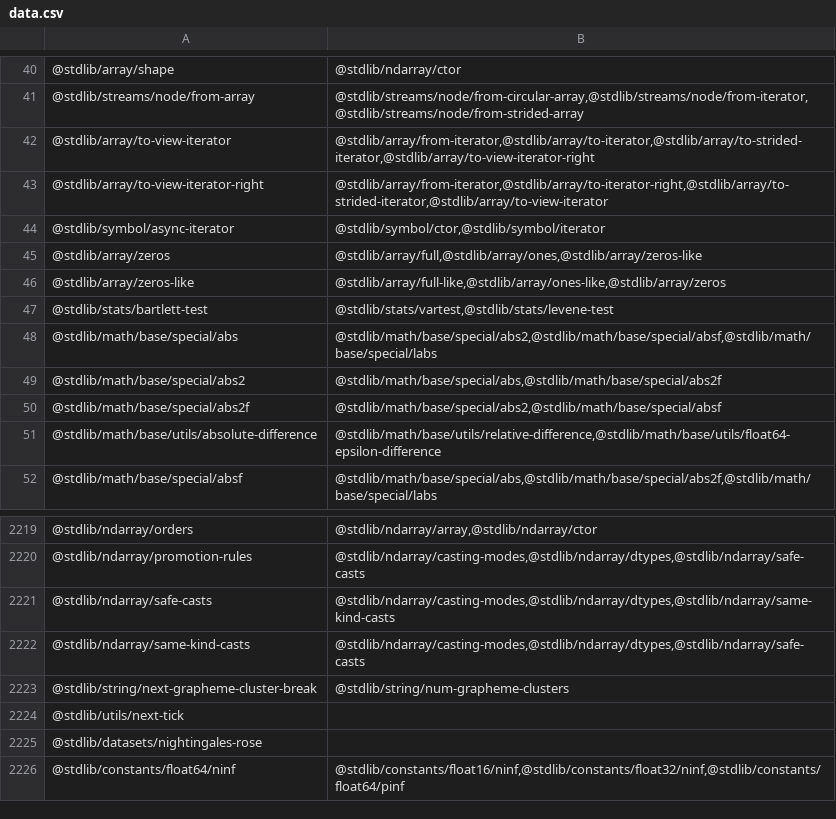
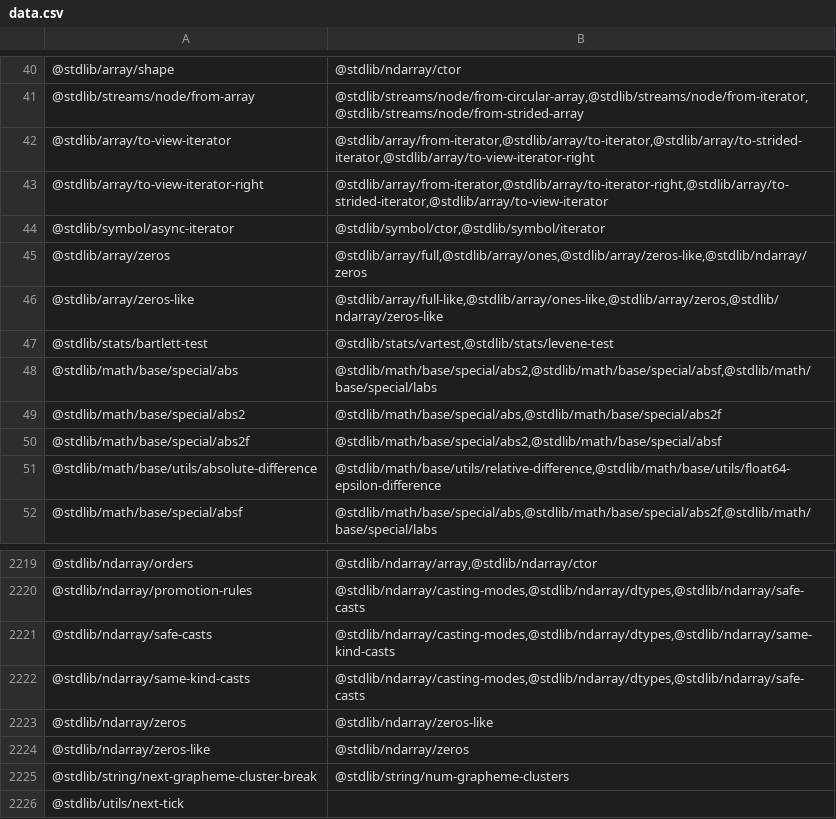
Before and after one commit to stdlib-js/namespace-pkg2related, a CSV file: data/data.csv, drawn as a sheet; only a part is shown, gaps mark what is left out; the shorter side is filled out with more unchanged rows.

```diff
--- a/data/data.csv
+++ b/data/data.csv
@@ -44,4 +44,4 @@
 "@stdlib/symbol/async-iterator","@stdlib/symbol/ctor,@stdlib/symbol/iterator"
-"@stdlib/array/zeros","@stdlib/array/full,@stdlib/array/ones,@stdlib/array/zeros-like"
-"@stdlib/array/zeros-like","@stdlib/array/full-like,@stdlib/array/ones-like,@stdlib/array/zeros"
+"@stdlib/array/zeros","@stdlib/array/full,@stdlib/array/ones,@stdlib/array/zeros-like,@stdlib/ndarray/zeros"
+"@stdlib/array/zeros-like","@stdlib/array/full-like,@stdlib/array/ones-like,@stdlib/array/zeros,@stdlib/ndarray/zeros-like"
 "@stdlib/stats/bartlett-test","@stdlib/stats/vartest,@stdlib/stats/levene-test"
@@ -2222,2 +2222,4 @@
 "@stdlib/ndarray/same-kind-casts","@stdlib/ndarray/casting-modes,@stdlib/ndarray/dtypes,@stdlib/ndarray/safe-casts"
+"@stdlib/ndarray/zeros","@stdlib/ndarray/zeros-like"
+"@stdlib/ndarray/zeros-like","@stdlib/ndarray/zeros"
 "@stdlib/string/next-grapheme-cluster-break","@stdlib/string/num-grapheme-clusters"
```
Also changed, not shown: 1 other file.
